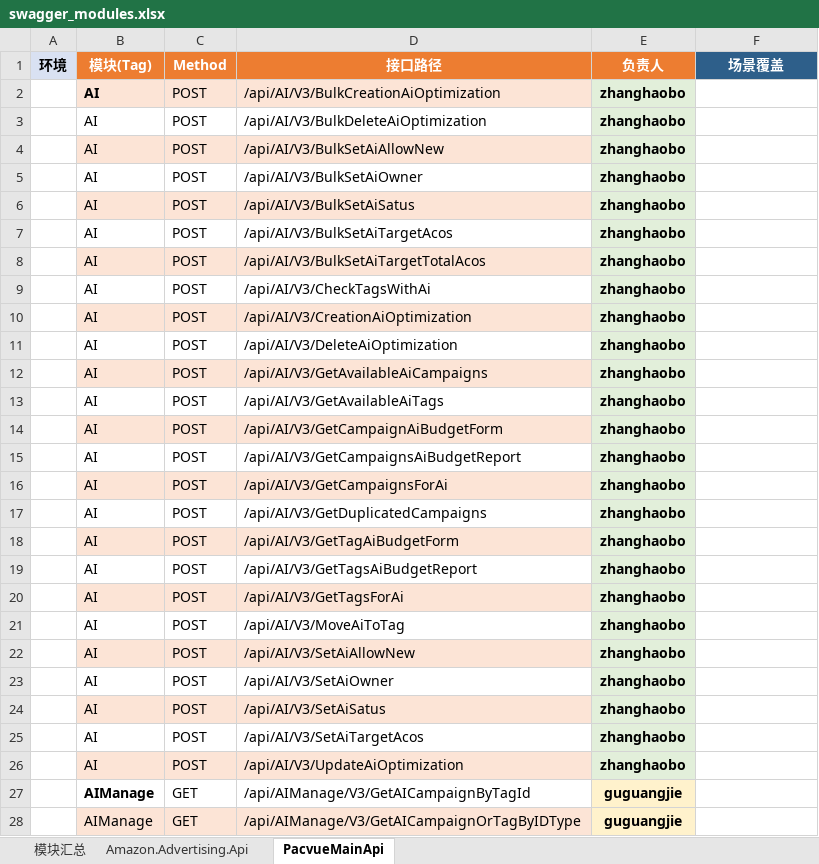
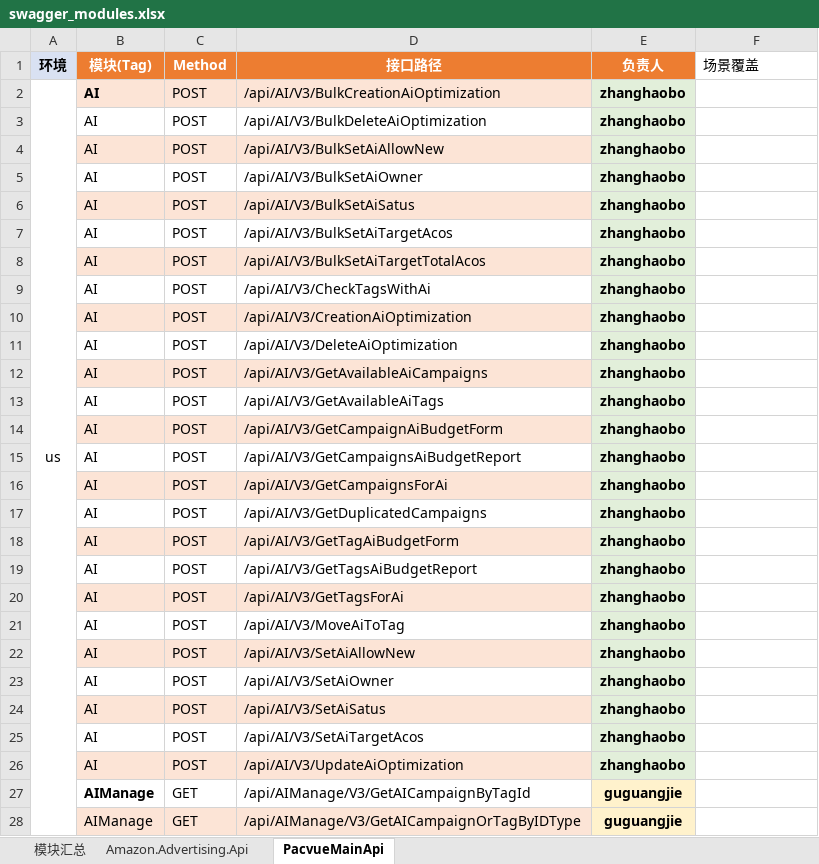
Before and after one commit to guguangjie-pacvue/ai_api, an Excel workbook: single-api/swagger_modules.xlsx, sheet PacvueMainApi, drawn as a sheet; only a part is shown; values as stored, in another font and other column widths than the file's, no borders; the diff covers the shown part only; the diff names each change by its address in the sheet, - before the commit and + after, or states it on an @@ line.

```diff
--- a/single-api/swagger_modules.xlsx (sheet PacvueMainApi)
+++ b/single-api/swagger_modules.xlsx (sheet PacvueMainApi)
@@ F1 fill: #2E5F8A → none, bold: on → off, text colour: #FFFFFF → black, alignment: center → left @@
-A2 (环境): (empty)
+A2 (环境): us
+A2:A502 merged
```
Also changed, not shown: 155 edited cells elsewhere in this sheet, sheet 模块汇总, sheet Amazon.Advertising.Api, 26 other files.
